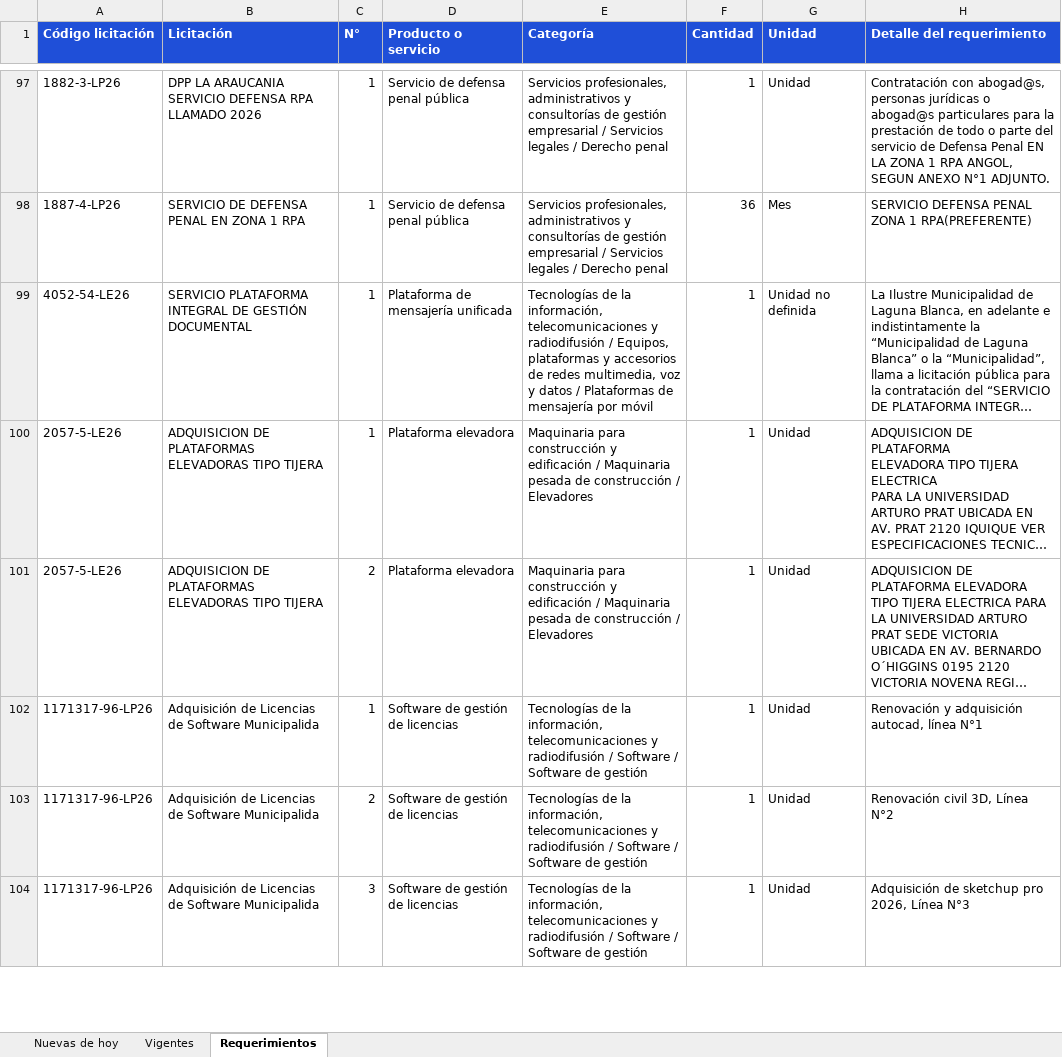
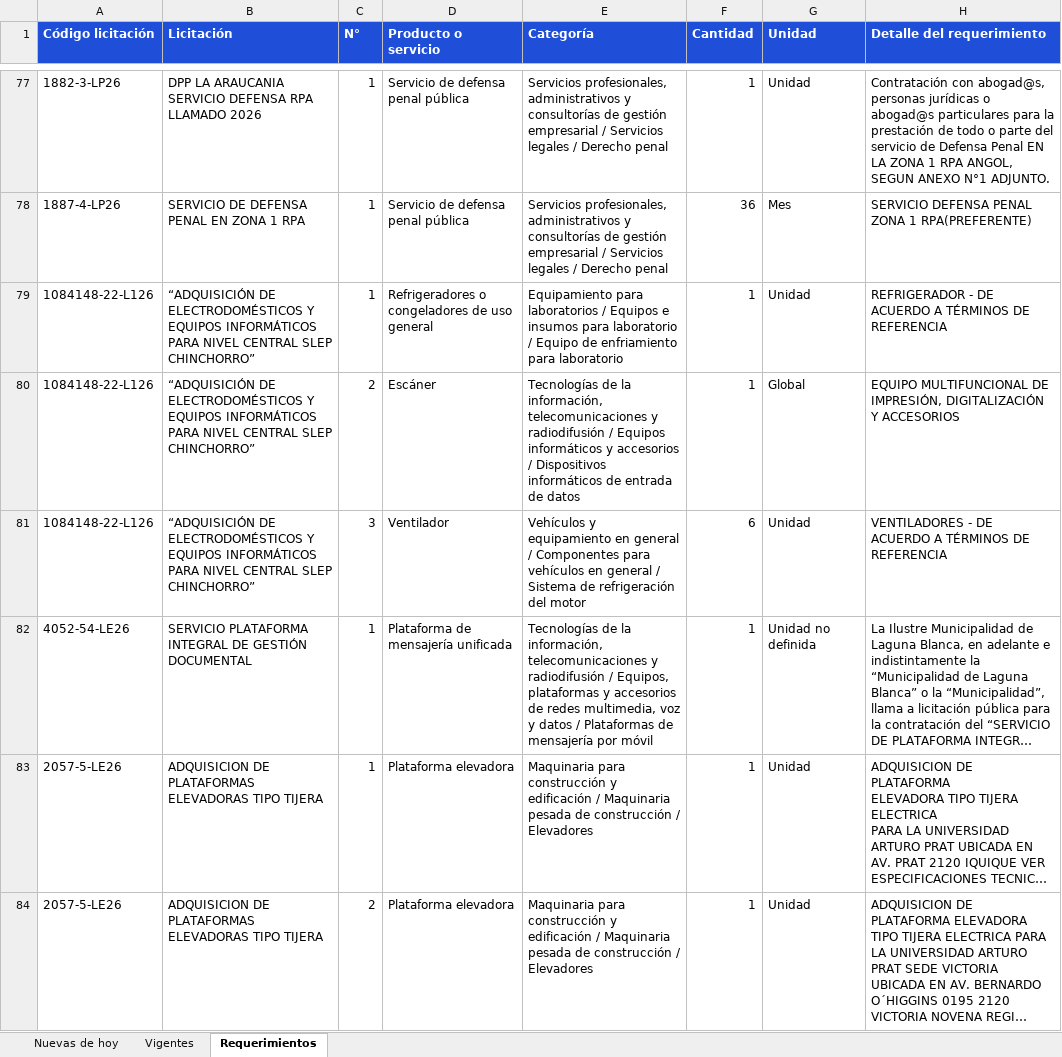
Before and after one commit to annibe/radar-licitaciones, an Excel workbook: web/descargas/licitaciones.xlsx, sheet Requerimientos, drawn as a sheet; only a part is shown, gaps mark what is left out; the shorter side is filled out with more unchanged rows; long unchanged cells end in …; values as stored, in another font and other column widths than the file's, no borders; the diff covers the shown part only; the diff names each change by its address in the sheet, - before the commit and + after, or states it on an @@ line.

```diff
--- a/web/descargas/licitaciones.xlsx (sheet Requerimientos)
+++ b/web/descargas/licitaciones.xlsx (sheet Requerimientos)
+row 79: 1084148-22-L126 | “ADQUISICIÓN DE ELECTRODOMÉSTICOS Y EQUIPOS INFORMÁTICOS PARA NIVEL CENTRAL SLEP CHINCHORRO” | 1 | Refrigeradores o congeladores de uso general | Equipamiento para laboratorios / Equipos e insumos para laboratorio / Equipo de enfriamiento para laboratorio | 1 | Unidad | REFRIGERADOR - DE ACUERDO A TÉRMINOS DE REFERENCIA
+row 80: 1084148-22-L126 | “ADQUISICIÓN DE ELECTRODOMÉSTICOS Y EQUIPOS INFORMÁTICOS PARA NIVEL CENTRAL SLEP CHINCHORRO” | 2 | Escáner | Tecnologías de la información, telecomunicaciones y radiodifusión / Equipos informáticos y accesorios / Dispositivos informáticos de entrada de datos | 1 | Global | EQUIPO MULTIFUNCIONAL DE IMPRESIÓN, DIGITALIZACIÓN Y ACCESORIOS
+row 81: 1084148-22-L126 | “ADQUISICIÓN DE ELECTRODOMÉSTICOS Y EQUIPOS INFORMÁTICOS PARA NIVEL CENTRAL SLEP CHINCHORRO” | 3 | Ventilador | Vehículos y equipamiento en general / Componentes para vehículos en general / Sistema de refrigeración del motor | 6 | Unidad | VENTILADORES - DE ACUERDO A TÉRMINOS DE REFERENCIA
```
Also changed, not shown: 20 added rows, 20 removed rows and 7 moved rows elsewhere in this sheet, sheet Vigentes, sheet Nuevas de hoy, formulas that keep their value, 4 other files.
